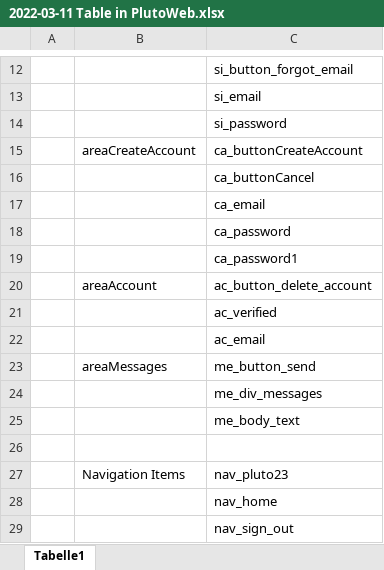
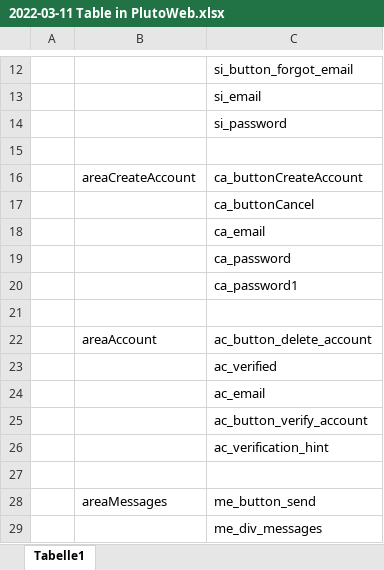
Before and after one commit to Prof-Greipl/PlutoWeb, an Excel workbook: doc/2022-03-11 Table in PlutoWeb.xlsx, sheet Tabelle1, drawn as a sheet; only a part is shown, gaps mark what is left out; the shorter side is filled out with more unchanged rows; values as stored, in another font and other column widths than the file's, no borders; the diff names each change by its address in the sheet, - before the commit and + after, or states it on an @@ line.

```diff
--- a/doc/2022-03-11 Table in PlutoWeb.xlsx (sheet Tabelle1)
+++ b/doc/2022-03-11 Table in PlutoWeb.xlsx (sheet Tabelle1)
+row 15: (empty)
+row 21: (empty)
+row 25:  |  | ac_button_verify_account
+row 26:  |  | ac_verification_hint
+row 27: (empty)
```
Also changed, not shown: 20 other files.
